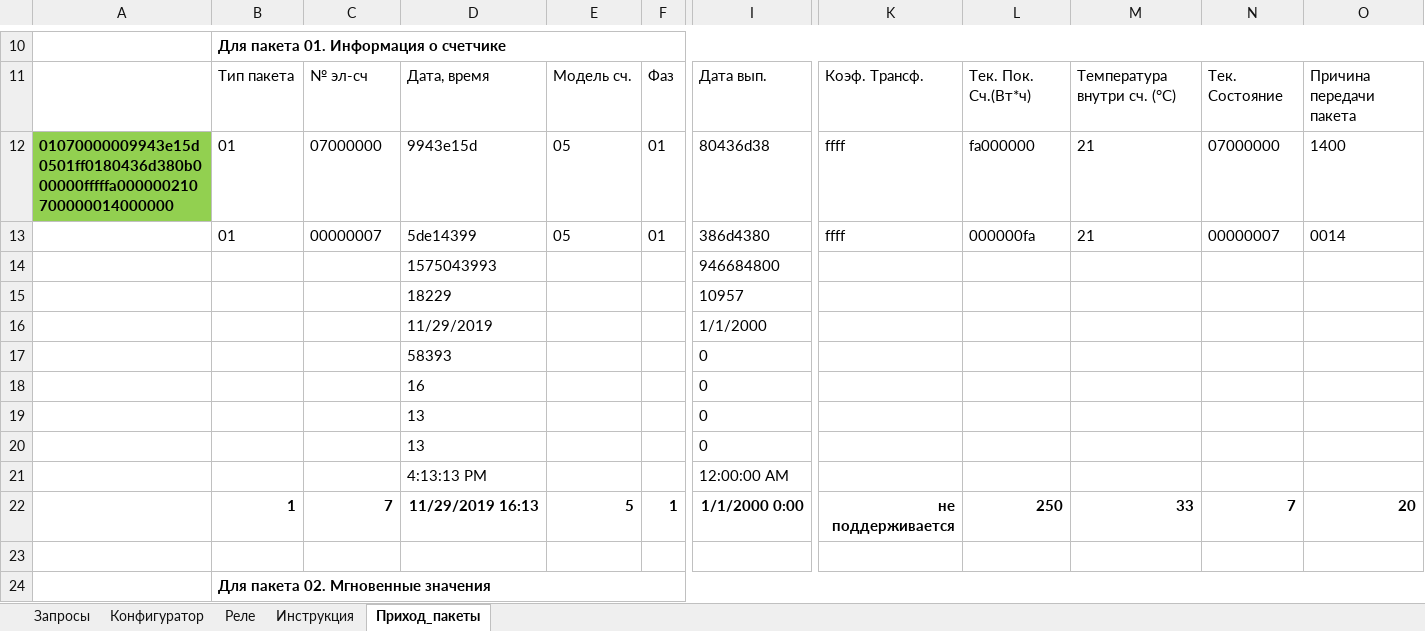
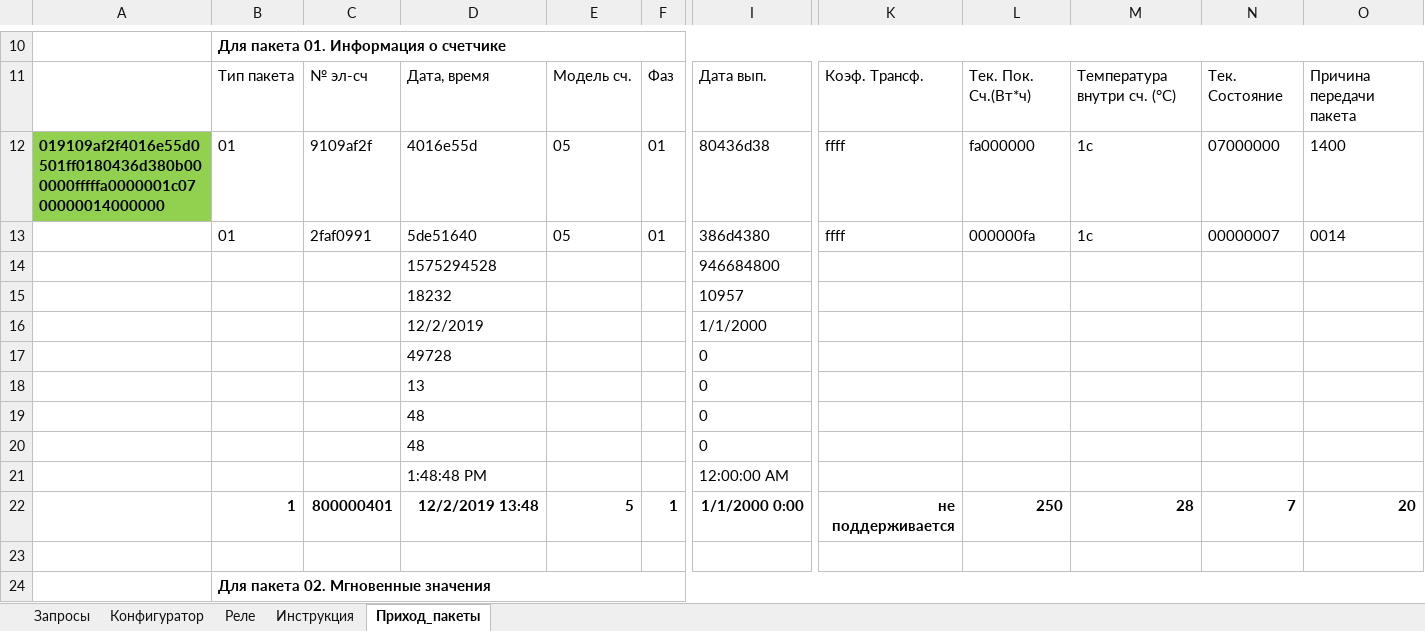
Before and after one commit to ivendovitskiy/Test, an Excel workbook: Прочие файлы/Формирование пакетов(1).xlsm, sheet Приход_пакеты, drawn as a sheet; only a part is shown, gaps mark what is left out; values as stored, in another font and other column widths than the file's, no borders; removed rows and columns are numbered as before the commit, all else as after; rows hold the shown columns only; the diff names each change by its address in the sheet, - before the commit and + after, or states it on an @@ line.

```diff
--- a/Прочие файлы/Формирование пакетов(1).xlsm (sheet Приход_пакеты)
+++ b/Прочие файлы/Формирование пакетов(1).xlsm (sheet Приход_пакеты)
-A12: 01070000009943e15d0501ff0180436d380b000000fffffa000000210700000014000000
+A12: 019109af2f4016e55d0501ff0180436d380b000000fffffa0000001c0700000014000000
-C12: 07000000
+C12: 9109af2f
-D12: 9943e15d
+D12: 4016e55d
-M12:M13: 21
+M12:M13: 1c
-C13: 00000007
+C13: 2faf0991
-D13: 5de14399
+D13: 5de51640
-D14: 1575043993
+D14: 1575294528
-D15: 18229
+D15: 18232
-D16: 11/29/2019
+D16: 12/2/2019
-D17: 58393
+D17: 49728
-row 18:  |  |  | 16 |  |  | 0
-D19: 13
+D19: 48
+row 20:  |  |  | 48 |  |  | 0
-D21: 4:13:13 PM
+D21: 1:48:48 PM
-C22: 7
+C22: 800000401
-D22: 11/29/2019 16:13
+D22: 12/2/2019 13:48
-M22: 33
+M22: 28
```
Also changed, not shown: formulas that keep their value, 17 other files.
